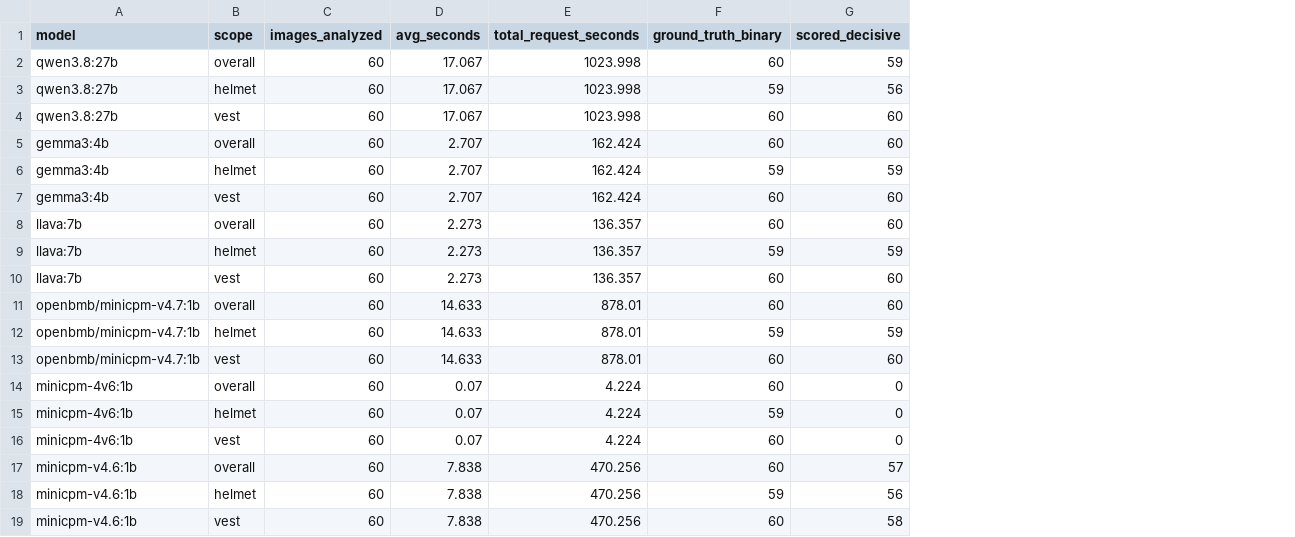
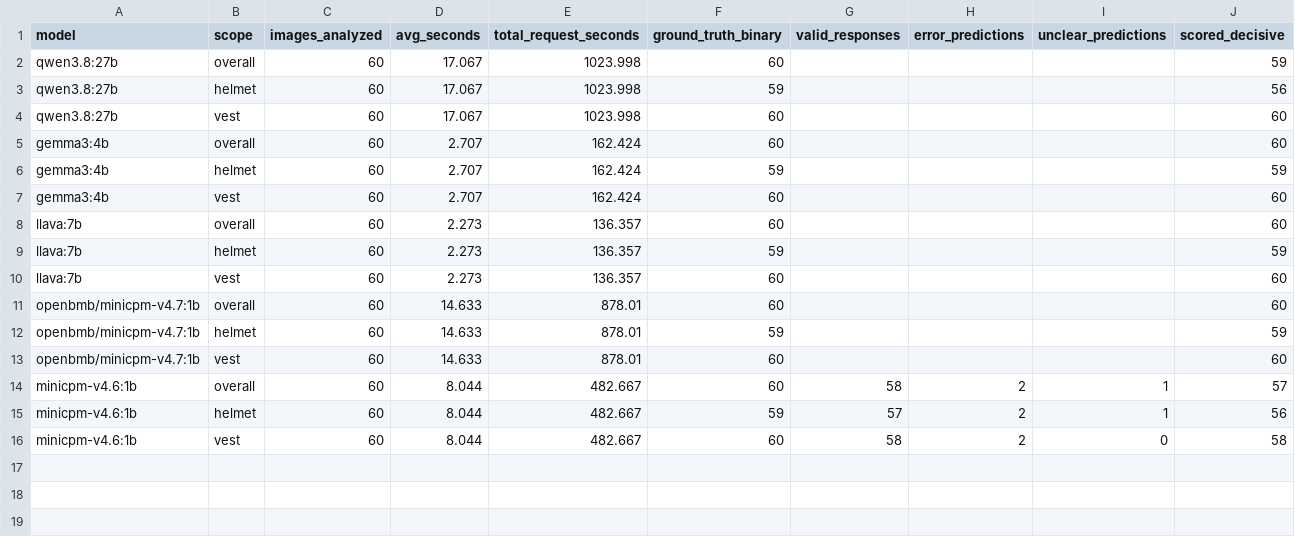
Before and after one commit to y33ticus-maximus/fyp_proj, a CSV file: ppe_model_results/model_comparison.csv, drawn as a sheet; only a part is shown; removed rows and columns are numbered as before the commit, all else as after; rows hold the shown columns only; the diff names each change by its address in the sheet, - before the commit and + after, or states it on an @@ line.

Commit message:
new file with more metrics to analyze errors

```diff
--- a/ppe_model_results/model_comparison.csv
+++ b/ppe_model_results/model_comparison.csv
+column G (valid_responses), rows 14-16: 58 | 57 | 58
+column H (error_predictions), rows 14-16: all 2
+column I (unclear_predictions), rows 14-16: 1 | 1 | 0
-row 14: minicpm-4v6:1b | overall | 60 | 0.07 | 4.224 | 60 | 0
-row 15: minicpm-4v6:1b | helmet | 60 | 0.07 | 4.224 | 59 | 0
-row 16: minicpm-4v6:1b | vest | 60 | 0.07 | 4.224 | 60 | 0
-D14:D16 (avg_seconds): 7.838
+D14:D16 (avg_seconds): 8.044
-E14:E16 (total_request_seconds): 470.256
+E14:E16 (total_request_seconds): 482.667
```
Also changed, not shown: ppe_model_results/metrics_minicpm-v4_6_1b.csv, ppe_model_results/predictions_minicpm-v4_6_1b.csv, 1 other file.
